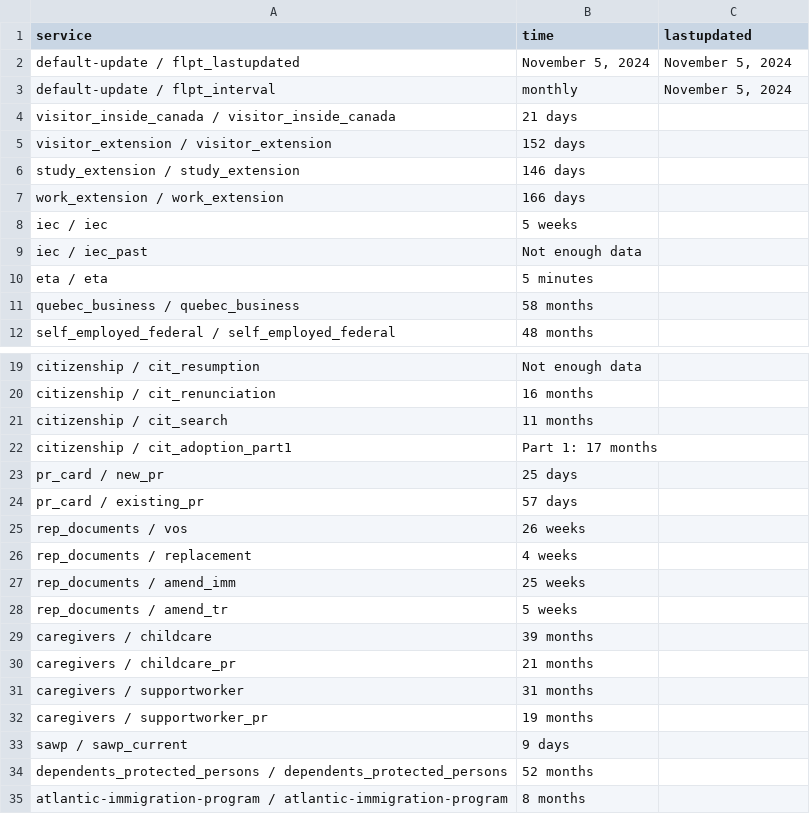
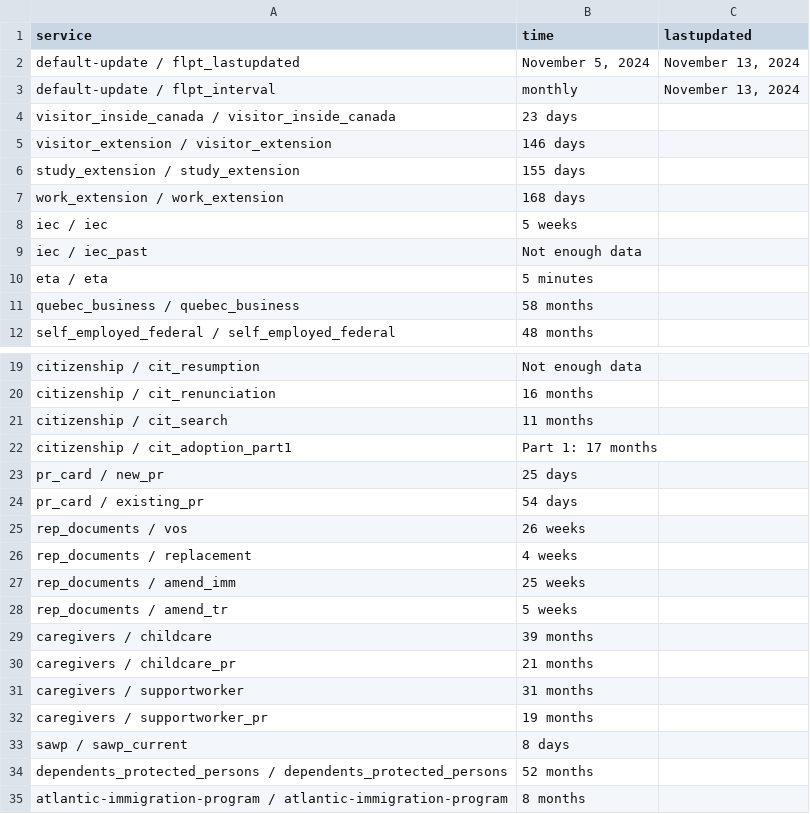
Before and after one commit to suhaibmujahid/cic-processing-times, a CSV file: data-ptime-non-country-en.csv, drawn as a sheet; only a part is shown, gaps mark what is left out.

Commit message:
Flat: latest data (2024-11-14T00:27:52.586Z) {   "date": "2024-11-14T00:27:52.586Z",   "files": [     {       "name": "data-ptime-en.csv",       "deltaBytes": 114,       "source": "https://www.canada.ca/content/dam/ircc/documents/json/data-ptime-en.json"     },     {       "name": "data-ptime-en.json",       "deltaBytes": 114,       "source": "https://www.canada.ca/content/dam/ircc/documents/json/data-ptime-en.json"     },     {       "name": "formatted-data-ptime-en.csv",       "deltaBytes": -26,       "source": "https://www.canada.ca/content/dam/ircc/documents/json/data-ptime-en.json"     },     {       "name": "formatted-selected-countries-data-ptime-en.csv",       "deltaBytes": 9,       "source": "https://www.canada.ca/content/dam/ircc/documents/json/data-ptime-en.json"     },     {       "name": "data-ptime-non-country-en.csv",       "deltaBytes": 2,       "source": "https://www.canada.ca/content/dam/ircc/documents/json/data-ptime-non-country-en.json"     },     {       "name": "data-ptime-non-country-en.json",       "deltaBytes": 1,       "source": "https://www.canada.ca/content/dam/ircc/documents/json/data-ptime-non-country-en.json"     }   ] }

```diff
--- a/data-ptime-non-country-en.csv
+++ b/data-ptime-non-country-en.csv
@@ -1,8 +1,8 @@
 service,time,lastupdated
-default-update / flpt_lastupdated,"November 5, 2024","November 5, 2024"
-default-update / flpt_interval, monthly,"November 5, 2024"
-visitor_inside_canada / visitor_inside_canada,21 days,
-visitor_extension / visitor_extension,152 days,
-study_extension / study_extension,146 days,
-work_extension / work_extension,166 days,
+default-update / flpt_lastupdated,"November 5, 2024","November 13, 2024"
+default-update / flpt_interval, monthly,"November 13, 2024"
+visitor_inside_canada / visitor_inside_canada,23 days,
+visitor_extension / visitor_extension,146 days,
+study_extension / study_extension,155 days,
+work_extension / work_extension,168 days,
 iec / iec,5 weeks,
@@ -23,3 +23,3 @@ citizenship / cit_adoption_part1,Part 1: 17 months,
 pr_card / new_pr,25 days,
-pr_card / existing_pr,57 days,
+pr_card / existing_pr,54 days,
 rep_documents / vos,26 weeks,
@@ -32,3 +32,3 @@ caregivers / supportworker,31 months,
 caregivers / supportworker_pr,19 months,
-sawp / sawp_current,9 days,
+sawp / sawp_current,8 days,
 dependents_protected_persons / dependents_protected_persons,52 months,
```
Also changed, not shown: data-ptime-en.csv, formatted-data-ptime-en.csv, 3 other files.
